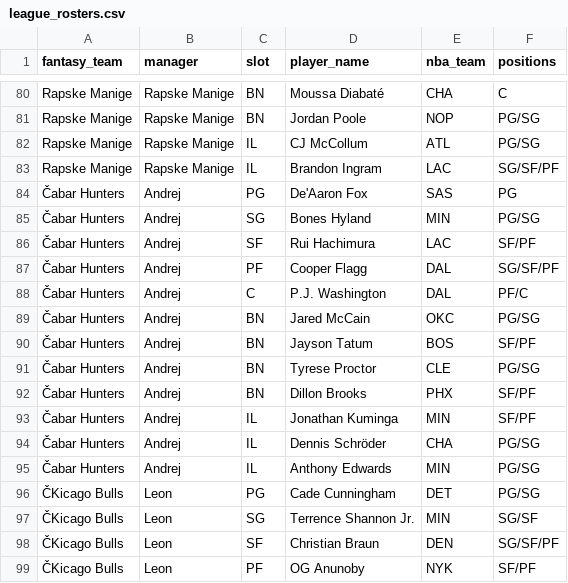
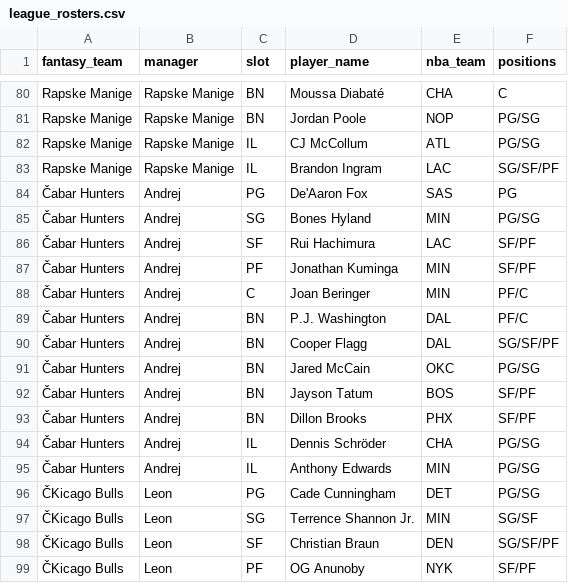
Before and after one commit to chamberneezy/fantasy, a CSV file: data/season/league_rosters.csv, drawn as a sheet; only a part is shown, gaps mark what is left out.

```diff
--- a/data/season/league_rosters.csv
+++ b/data/season/league_rosters.csv
@@ -86,9 +86,9 @@ Rapske Manige,Rapske Manige,IL,Brandon Ingram,LAC,SG/SF/PF
 Čabar Hunters,Andrej,SF,Rui Hachimura,LAC,SF/PF
-Čabar Hunters,Andrej,PF,Cooper Flagg,DAL,SG/SF/PF
-Čabar Hunters,Andrej,C,P.J. Washington,DAL,PF/C
+Čabar Hunters,Andrej,PF,Jonathan Kuminga,MIN,SF/PF
+Čabar Hunters,Andrej,C,Joan Beringer,MIN,PF/C
+Čabar Hunters,Andrej,BN,P.J. Washington,DAL,PF/C
+Čabar Hunters,Andrej,BN,Cooper Flagg,DAL,SG/SF/PF
 Čabar Hunters,Andrej,BN,Jared McCain,OKC,PG/SG
 Čabar Hunters,Andrej,BN,Jayson Tatum,BOS,SF/PF
-Čabar Hunters,Andrej,BN,Tyrese Proctor,CLE,PG/SG
 Čabar Hunters,Andrej,BN,Dillon Brooks,PHX,SF/PF
-Čabar Hunters,Andrej,IL,Jonathan Kuminga,MIN,SF/PF
 Čabar Hunters,Andrej,IL,Dennis Schröder,CHA,PG/SG
```
Also changed, not shown: data/season/free_agents.csv.
